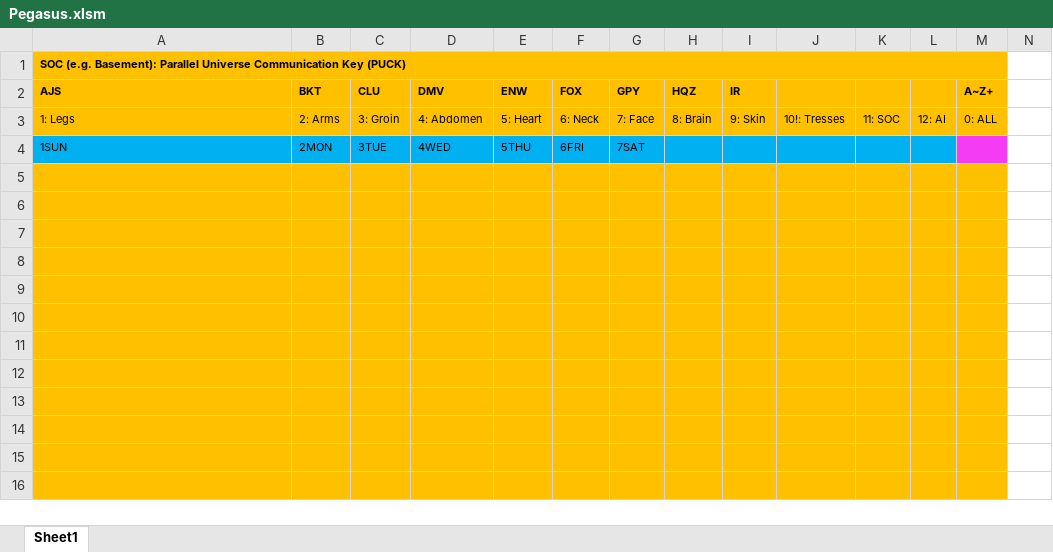
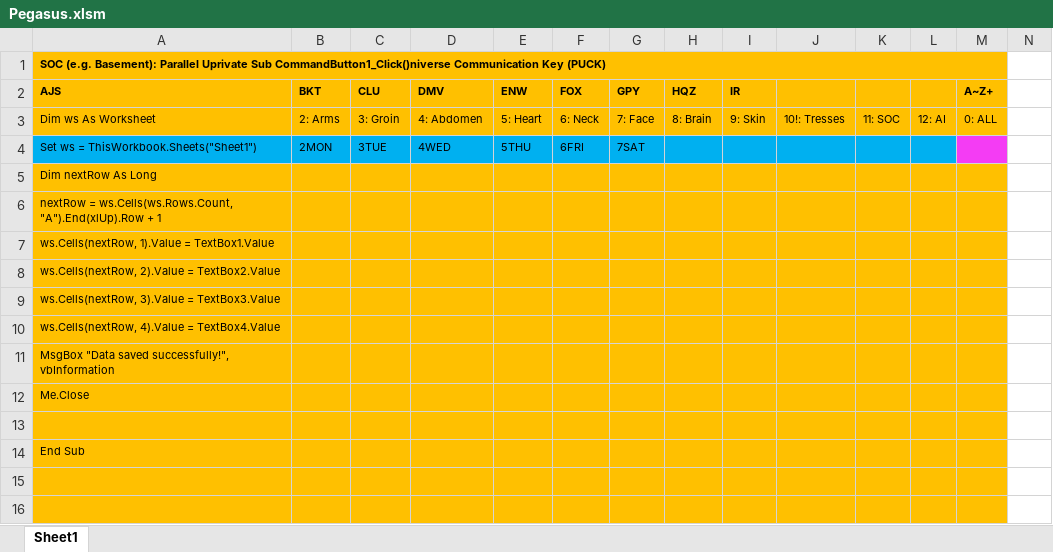
Before and after one commit to salmanshuaib/PIG, an Excel workbook: Pegasus.xlsm, sheet Sheet1, drawn as a sheet; only a part is shown; values as stored, in another font and other column widths than the file's, no borders; charts and pictures not drawn; removed rows and columns are numbered as before the commit, all else as after; the diff names each change by its address in the sheet, - before the commit and + after, or states it on an @@ line.

```diff
--- a/Pegasus.xlsm (sheet Sheet1)
+++ b/Pegasus.xlsm (sheet Sheet1)
-A1 (AJS): …Basement): Parallel Universe Communication Key…
+A1 (AJS): …Basement): Parallel Uprivate Sub CommandButton1_Click()niverse Communication Key…
-A3 (AJS): 1: Legs
+A3 (AJS): Dim ws As Worksheet
-A4 (AJS): 1SUN
+A4 (AJS): Set ws = ThisWorkbook.Sheets("Sheet1")
+row 5: Dim nextRow As Long
+row 6: nextRow = ws.Cells(ws.Rows.Count, "A").End(xlUp).Row + 1
+row 7: ws.Cells(nextRow, 1).Value = TextBox1.Value
+row 8: ws.Cells(nextRow, 2).Value = TextBox2.Value
+row 9: ws.Cells(nextRow, 3).Value = TextBox3.Value
+row 10: ws.Cells(nextRow, 4).Value = TextBox4.Value
+row 11: MsgBox "Data saved successfully!", vbInformation
+row 12: Me.Close
-A14 (AJS): (empty)
+A14 (AJS): End Sub
-row 7: (empty)
-row 8: (empty)
-row 9: (empty)
-row 10: (empty)
-row 11: (empty)
-row 12: (empty)
-row 13: (empty)
-row 14: (empty)
```
Also changed, not shown: charts or pictures, 5 other files.
